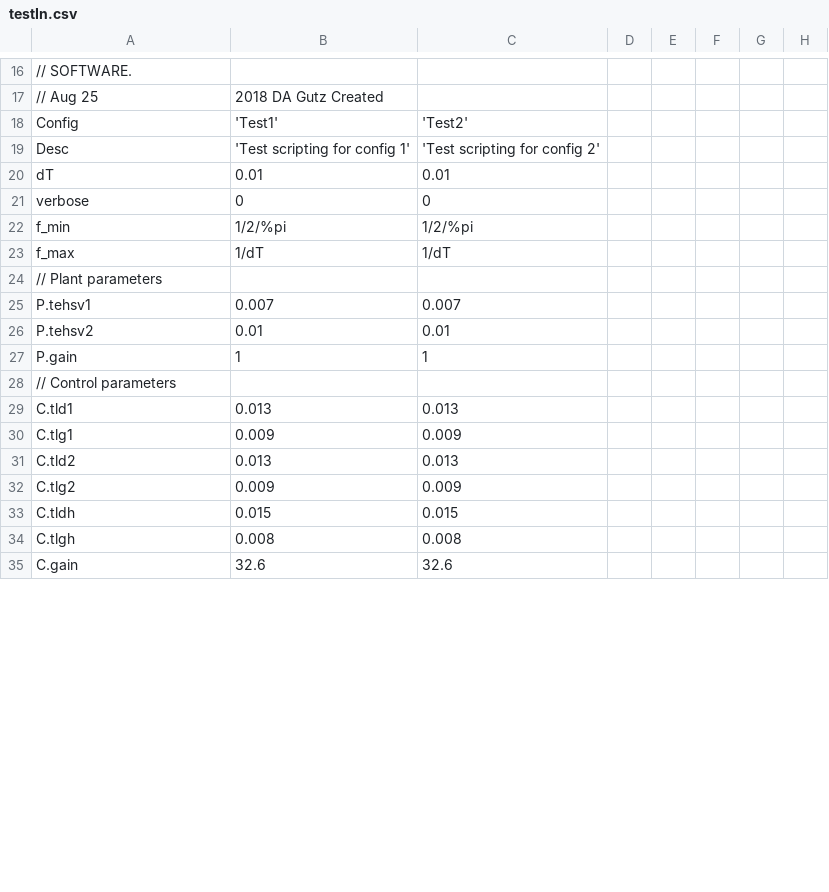
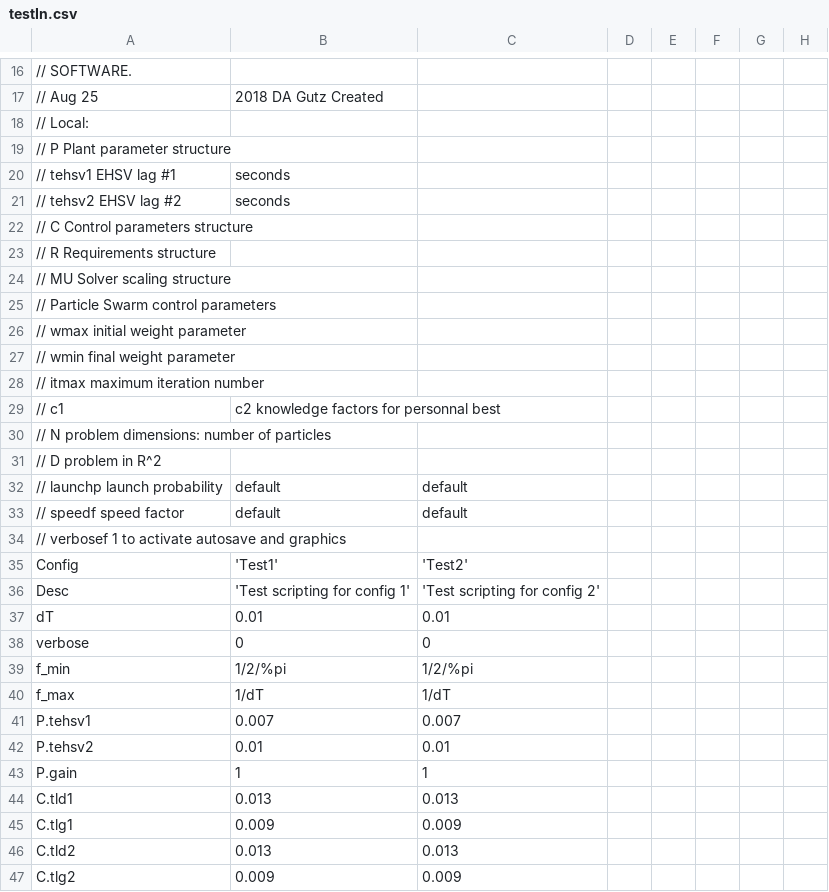
Before and after one commit to davegutz/sciDAG, a CSV file: Control/Servo/testIn.csv, drawn as a sheet; only a part is shown, gaps mark what is left out; the shorter side is filled out with more unchanged rows; the diff covers the shown part only.

```diff
--- a/Control/Servo/testIn.csv
+++ b/Control/Servo/testIn.csv
@@ -17,2 +17,19 @@
 // Aug 25," 2018 	DA Gutz		Created"
+// Local:
+// P    Plant parameter structure
+//      tehsv1  EHSV lag #1, seconds
+//      tehsv2  EHSV lag #2, seconds
+// C    Control parameters structure
+// R    Requirements structure
+// MU   Solver scaling structure
+// Particle Swarm control parameters
+//   wmax   initial weight parameter
+//   wmin   final weight parameter
+//   itmax  maximum iteration number
+//   c1, c2     knowledge factors for personnal best
+//   N  problem dimensions: number of particles
+//   D  problem in R^2
+//   launchp    launch probability, default, default
+//   speedf     speed factor, default, default
+//   verbosef   1 to activate autosave and graphics
 Config,'Test1','Test2',
@@ -23,3 +40,2 @@ f_min,1/2/%pi,1/2/%pi,
 f_max,1/dT,1/dT,
-// Plant parameters,,,
 P.tehsv1,0.007,0.007,
@@ -27,3 +43,2 @@ P.tehsv2,0.01,0.01,
 P.gain,1,1,
-// Control parameters,,,
 C.tld1,0.013,0.013,
```
Also changed, not shown: 11 removed rows elsewhere in this file, Control/Servo/tempOut.csv, Control/Servo/testOut.csv, 2 other files.
